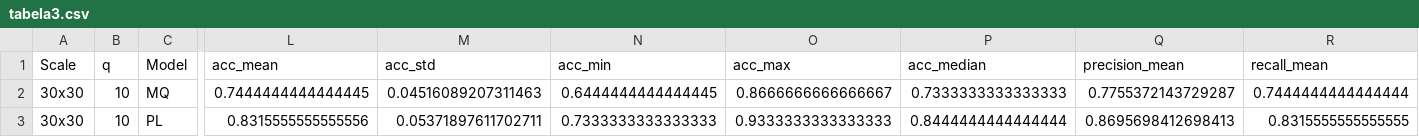
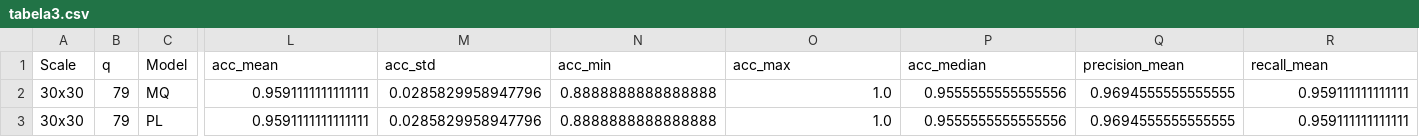
Before and after one commit to LucasJLBraz/Trabalhos_IC_Aplicada, a CSV file: results/TC2/tabela3.csv, drawn as a sheet; only a part is shown, gaps mark what is left out; the diff covers the shown part only; the diff names each change by its address in the sheet, - before the commit and + after, or states it on an @@ line.

```diff
--- a/results/TC2/tabela3.csv
+++ b/results/TC2/tabela3.csv
-B2:B3 (q): 10
+B2:B3 (q): 79
-L2 (acc_mean): 0.7444444444444445
+L2 (acc_mean): 0.9591111111111111
-M2 (acc_std): 0.04516089207311463
+M2 (acc_std): 0.0285829958947796
-N2 (acc_min): 0.6444444444444445
+N2 (acc_min): 0.8888888888888888
-O2 (acc_max): 0.8666666666666667
+O2 (acc_max): 1.0
-P2 (acc_median): 0.7333333333333333
+P2 (acc_median): 0.9555555555555556
-Q2 (precision_mean): 0.7755372143729287
+Q2 (precision_mean): 0.9694555555555555
-R2 (recall_mean): 0.7444444444444444
+R2 (recall_mean): 0.959111111111111
-L3 (acc_mean): 0.8315555555555556
+L3 (acc_mean): 0.9591111111111111
-M3 (acc_std): 0.05371897611702711
+M3 (acc_std): 0.0285829958947796
-N3 (acc_min): 0.7333333333333333
+N3 (acc_min): 0.8888888888888888
-O3 (acc_max): 0.9333333333333333
+O3 (acc_max): 1.0
-P3 (acc_median): 0.8444444444444444
+P3 (acc_median): 0.9555555555555556
-Q3 (precision_mean): 0.8695698412698413
+Q3 (precision_mean): 0.9694555555555555
-R3 (recall_mean): 0.8315555555555555
+R3 (recall_mean): 0.959111111111111
```
Also changed, not shown: 49 edited cells elsewhere in this file, results/TC2/tabela1.csv, results/TC2/tabela2.csv, 11 other files.
